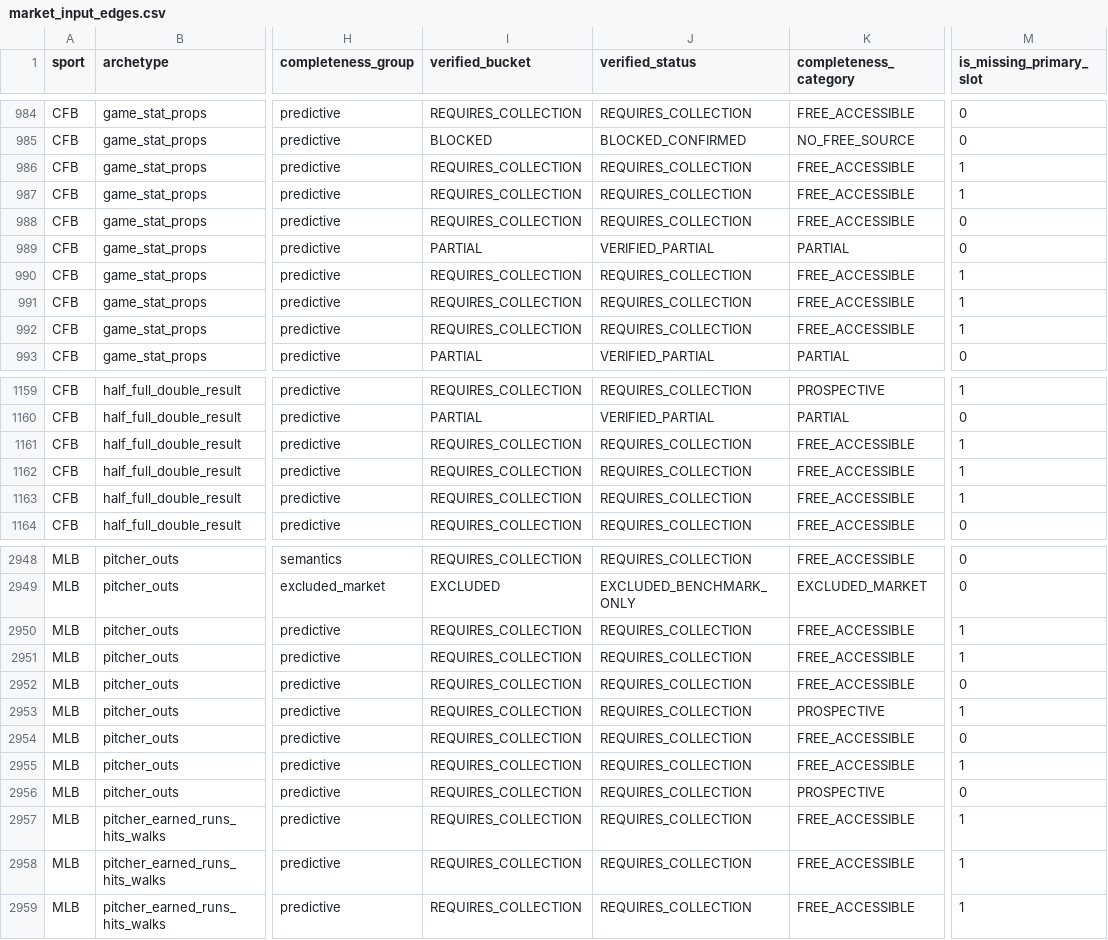
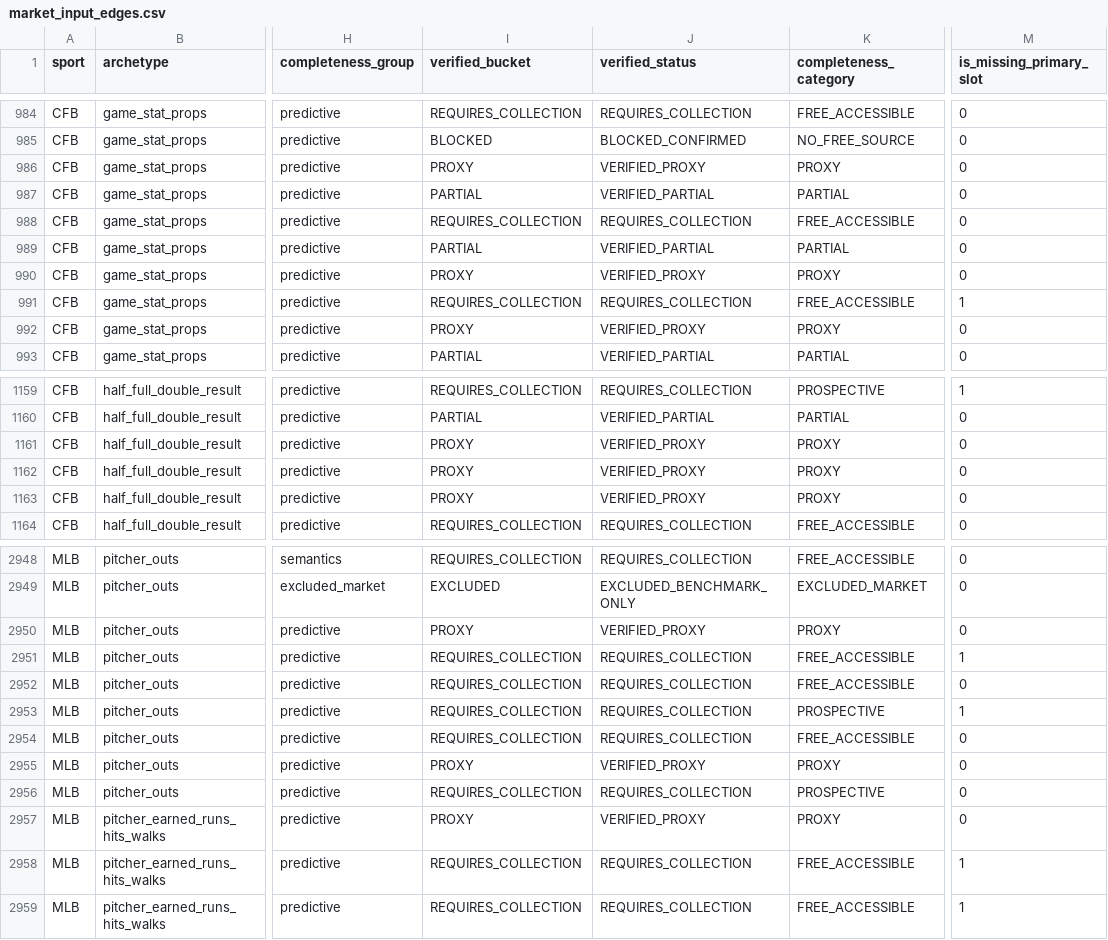
Before and after one commit to chmoses98/sift-alpha, a CSV file: research/input_research/market_input_map/market_input_edges.csv, drawn as a sheet; only a part is shown, gaps mark what is left out; the diff covers the shown part only; the diff names each change by its address in the sheet, - before the commit and + after, or states it on an @@ line.

```diff
--- a/research/input_research/market_input_map/market_input_edges.csv
+++ b/research/input_research/market_input_map/market_input_edges.csv
-I986 (verified_bucket): REQUIRES_COLLECTION
+I986 (verified_bucket): PROXY
-J986 (verified_status): REQUIRES_COLLECTION
+J986 (verified_status): VERIFIED_PROXY
-K986 (completeness_category): FREE_ACCESSIBLE
+K986 (completeness_category): PROXY
-M986:M987 (is_missing_primary_slot): 1
+M986:M987 (is_missing_primary_slot): 0
-I987 (verified_bucket): REQUIRES_COLLECTION
+I987 (verified_bucket): PARTIAL
-J987 (verified_status): REQUIRES_COLLECTION
+J987 (verified_status): VERIFIED_PARTIAL
-K987 (completeness_category): FREE_ACCESSIBLE
+K987 (completeness_category): PARTIAL
-I990 (verified_bucket): REQUIRES_COLLECTION
+I990 (verified_bucket): PROXY
-J990 (verified_status): REQUIRES_COLLECTION
+J990 (verified_status): VERIFIED_PROXY
-K990 (completeness_category): FREE_ACCESSIBLE
+K990 (completeness_category): PROXY
-M990 (is_missing_primary_slot): 1
+M990 (is_missing_primary_slot): 0
-I992 (verified_bucket): REQUIRES_COLLECTION
+I992 (verified_bucket): PROXY
-J992 (verified_status): REQUIRES_COLLECTION
+J992 (verified_status): VERIFIED_PROXY
-K992 (completeness_category): FREE_ACCESSIBLE
+K992 (completeness_category): PROXY
-M992 (is_missing_primary_slot): 1
+M992 (is_missing_primary_slot): 0
-I1161:I1163 (verified_bucket): REQUIRES_COLLECTION
+I1161:I1163 (verified_bucket): PROXY
-J1161:J1163 (verified_status): REQUIRES_COLLECTION
+J1161:J1163 (verified_status): VERIFIED_PROXY
-K1161:K1163 (completeness_category): FREE_ACCESSIBLE
+K1161:K1163 (completeness_category): PROXY
-M1161:M1163 (is_missing_primary_slot): 1
+M1161:M1163 (is_missing_primary_slot): 0
-I2950 (verified_bucket): REQUIRES_COLLECTION
+I2950 (verified_bucket): PROXY
-J2950 (verified_status): REQUIRES_COLLECTION
+J2950 (verified_status): VERIFIED_PROXY
-K2950 (completeness_category): FREE_ACCESSIBLE
+K2950 (completeness_category): PROXY
-M2950 (is_missing_primary_slot): 1
+M2950 (is_missing_primary_slot): 0
-I2955 (verified_bucket): REQUIRES_COLLECTION
+I2955 (verified_bucket): PROXY
-J2955 (verified_status): REQUIRES_COLLECTION
+J2955 (verified_status): VERIFIED_PROXY
-K2955 (completeness_category): FREE_ACCESSIBLE
+K2955 (completeness_category): PROXY
-M2955 (is_missing_primary_slot): 1
+M2955 (is_missing_primary_slot): 0
-I2957 (verified_bucket): REQUIRES_COLLECTION
+I2957 (verified_bucket): PROXY
-J2957 (verified_status): REQUIRES_COLLECTION
+J2957 (verified_status): VERIFIED_PROXY
-K2957 (completeness_category): FREE_ACCESSIBLE
+K2957 (completeness_category): PROXY
-M2957 (is_missing_primary_slot): 1
+M2957 (is_missing_primary_slot): 0
```
Also changed, not shown: 109 edited cells elsewhere in this file, research/input_research/data_foundation/coverage_matrix.csv, research/input_research/market_completeness/market_completeness.csv, 39 other files.
